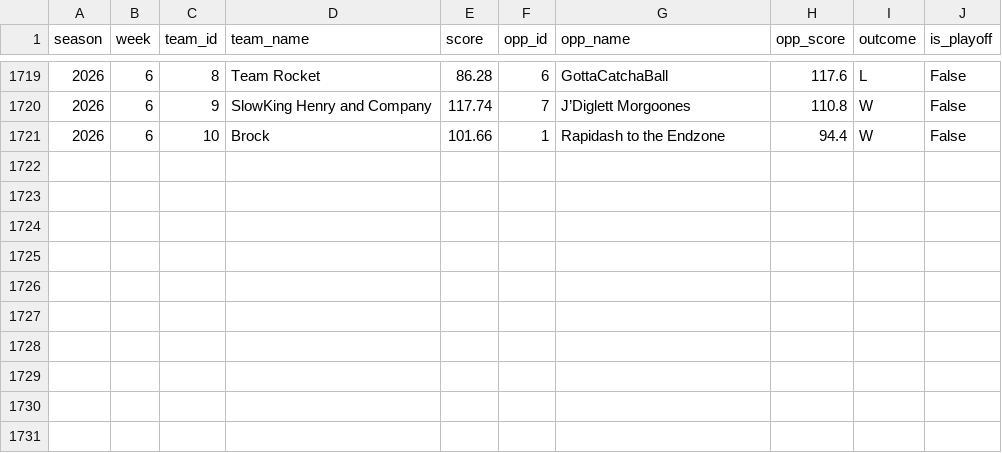
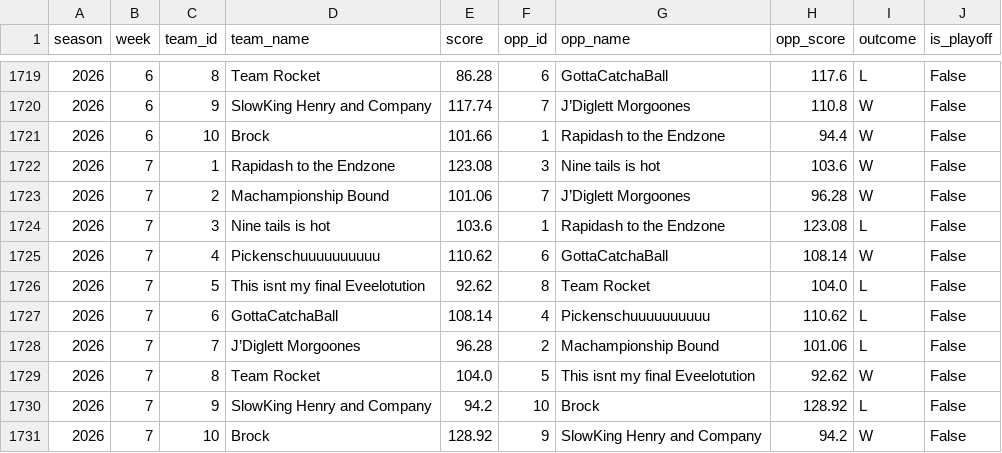
Before and after one commit to JMKniss/we-are-how-u-mean, a CSV file: data/archive/matchups.csv, drawn as a sheet; only a part is shown, gaps mark what is left out; the diff names each change by its address in the sheet, - before the commit and + after, or states it on an @@ line.

```diff
--- a/data/archive/matchups.csv
+++ b/data/archive/matchups.csv
+row 1722: 2026 | 7 | 1 | Rapidash to the Endzone | 123.08 | 3 | Nine tails is hot | 103.6 | W | False
+row 1723: 2026 | 7 | 2 | Machampionship Bound | 101.06 | 7 | J’Diglett Morgoones | 96.28 | W | False
+row 1724: 2026 | 7 | 3 | Nine tails is hot | 103.6 | 1 | Rapidash to the Endzone | 123.08 | L | False
+row 1725: 2026 | 7 | 4 | Pickenschuuuuuuuuuu | 110.62 | 6 | GottaCatchaBall | 108.14 | W | False
+row 1726: 2026 | 7 | 5 | This isnt my final Eveelotution | 92.62 | 8 | Team Rocket | 104.0 | L | False
+row 1727: 2026 | 7 | 6 | GottaCatchaBall | 108.14 | 4 | Pickenschuuuuuuuuuu | 110.62 | L | False
+row 1728: 2026 | 7 | 7 | J’Diglett Morgoones | 96.28 | 2 | Machampionship Bound | 101.06 | L | False
+row 1729: 2026 | 7 | 8 | Team Rocket | 104.0 | 5 | This isnt my final Eveelotution | 92.62 | W | False
+row 1730: 2026 | 7 | 9 | SlowKing Henry and Company | 94.2 | 10 | Brock | 128.92 | L | False
+row 1731: 2026 | 7 | 10 | Brock | 128.92 | 9 | SlowKing Henry and Company | 94.2 | W | False
```
Also changed, not shown: data/archive/rosters.csv, data/archive/trade_grades.csv, 11 other files.
